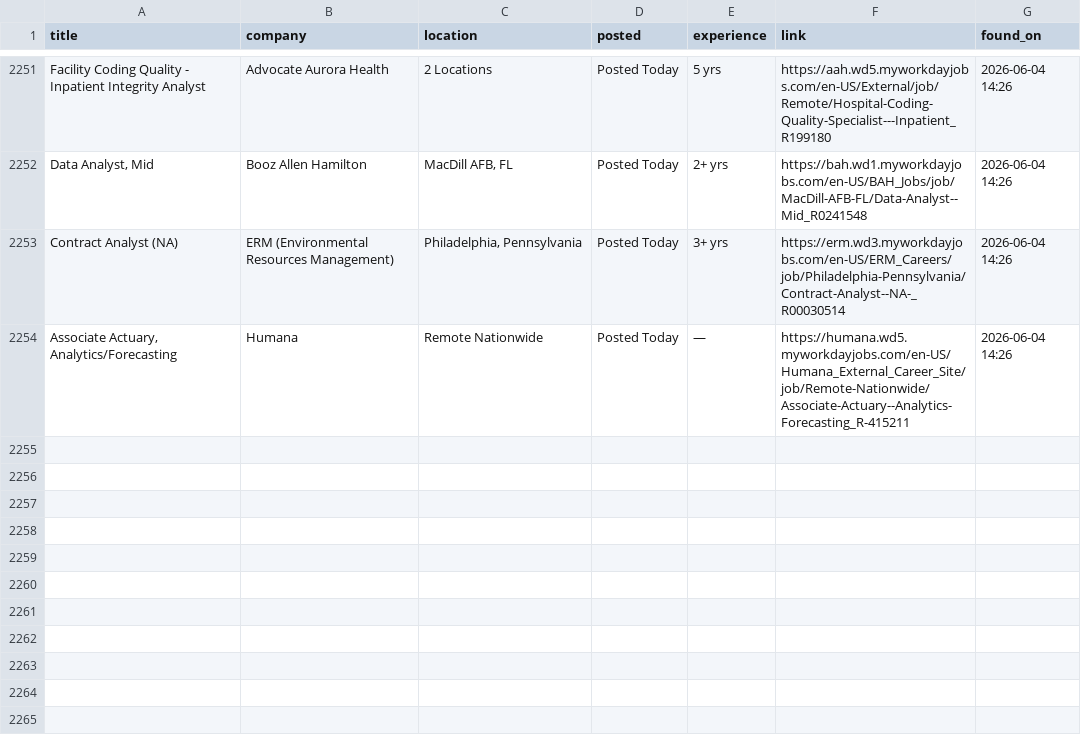
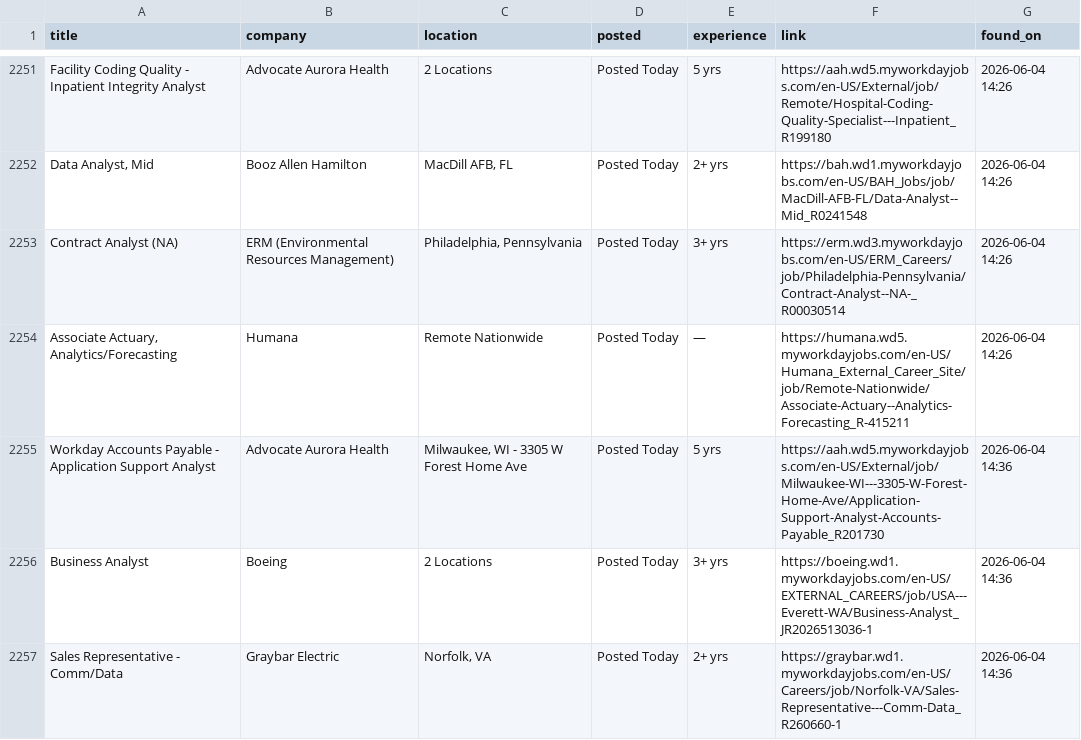
Before and after one commit to OzSpidey/Job_Automation, a CSV file: csv/workday_jobs_all_1.csv, drawn as a sheet; only a part is shown, gaps mark what is left out; the diff names each change by its address in the sheet, - before the commit and + after, or states it on an @@ line.

```diff
--- a/csv/workday_jobs_all_1.csv
+++ b/csv/workday_jobs_all_1.csv
+row 2255: Workday Accounts Payable - Application Support Analyst | Advocate Aurora Health | Milwaukee, WI - 3305 W Forest Home Ave | Posted Today | 5 yrs | https://aah.wd5.myworkdayjobs.com/en-US/External/job/Milwaukee-WI---3305-W-Forest-Home-Ave/Application-Support-Analyst-Accounts-Payable_R201730 | 2026-06-04 14:36
+row 2256: Business Analyst | Boeing | 2 Locations | Posted Today | 3+ yrs | https://boeing.wd1.myworkdayjobs.com/en-US/EXTERNAL_CAREERS/job/USA---Everett-WA/Business-Analyst_JR2026513036-1 | 2026-06-04 14:36
+row 2257: Sales Representative - Comm/Data | Graybar Electric | Norfolk, VA | Posted Today | 2+ yrs | https://graybar.wd1.myworkdayjobs.com/en-US/Careers/job/Norfolk-VA/Sales-Representative---Comm-Data_R260660-1 | 2026-06-04 14:36
```
Also changed, not shown: 1 other file.
